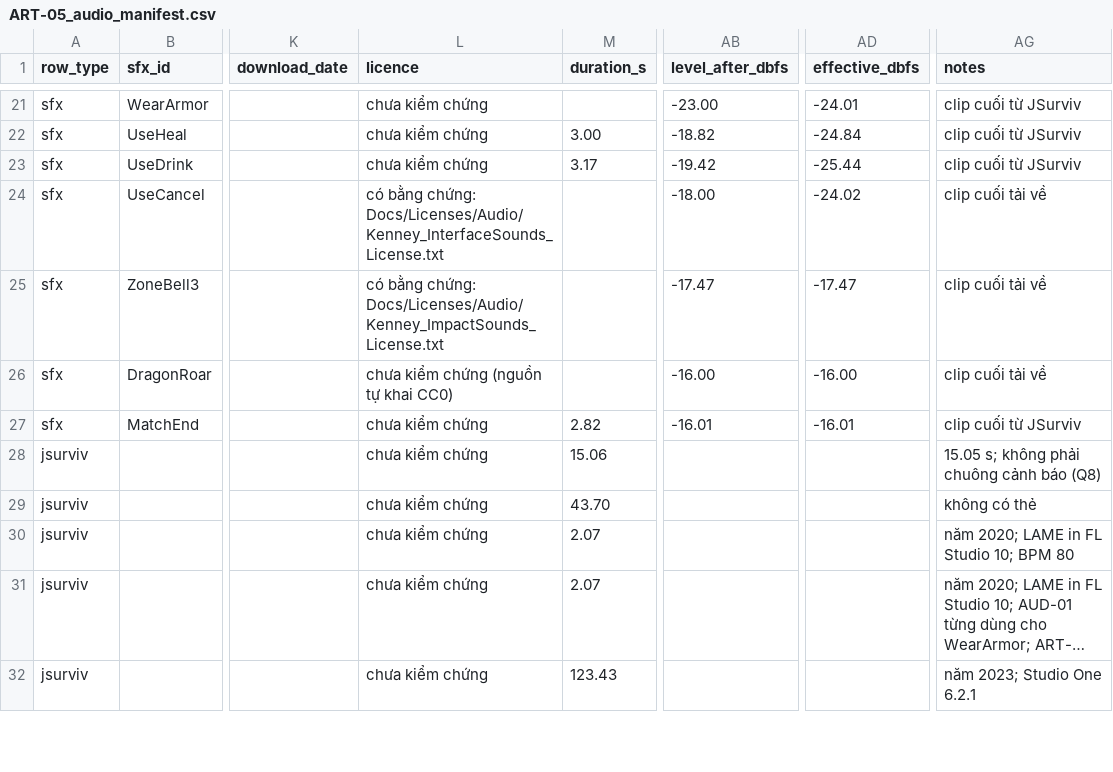
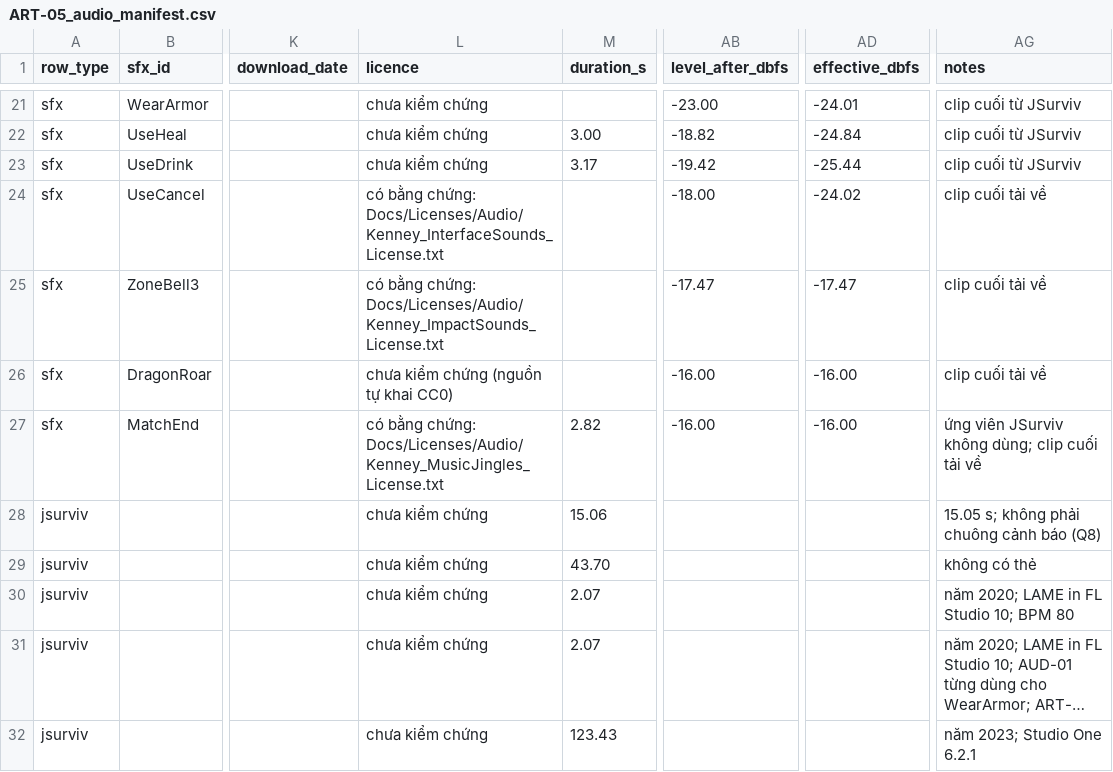
Before and after one commit to Vinhnq19/Jungle_Maze_Survival, a CSV file: Docs/Tickets/ART-05_audio_manifest.csv, drawn as a sheet; only a part is shown, gaps mark what is left out; long unchanged cells end in …; the diff covers the shown part only; the diff names each change by its address in the sheet, - before the commit and + after, or states it on an @@ line.

Commit message:
audio(art-05): replace MatchEnd with a CC0 Kenney jingle

```diff
--- a/Docs/Tickets/ART-05_audio_manifest.csv
+++ b/Docs/Tickets/ART-05_audio_manifest.csv
-L27 (licence): chưa kiểm chứng
+L27 (licence): có bằng chứng: Docs/Licenses/Audio/Kenney_MusicJingles_License.txt
-AB27 (level_after_dbfs): -16.01
+AB27 (level_after_dbfs): -16.00
-AD27 (effective_dbfs): -16.01
+AD27 (effective_dbfs): -16.00
-AG27 (notes): clip cuối từ JSurviv
+AG27 (notes): ứng viên JSurviv không dùng; clip cuối tải về
```
Also changed, not shown: 22 edited cells elsewhere in this file, Tools/Audio/art05_jsurviv_inventory.csv, Tools/Audio/art05_recipe.csv, 3 other files.
